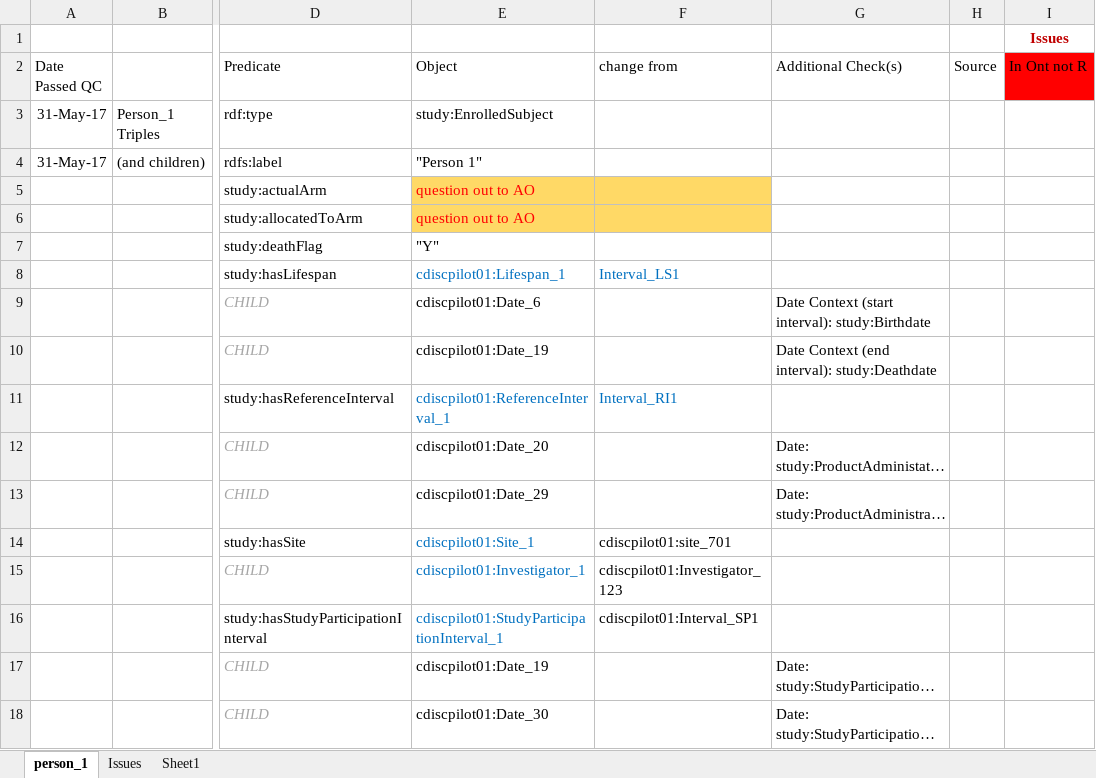
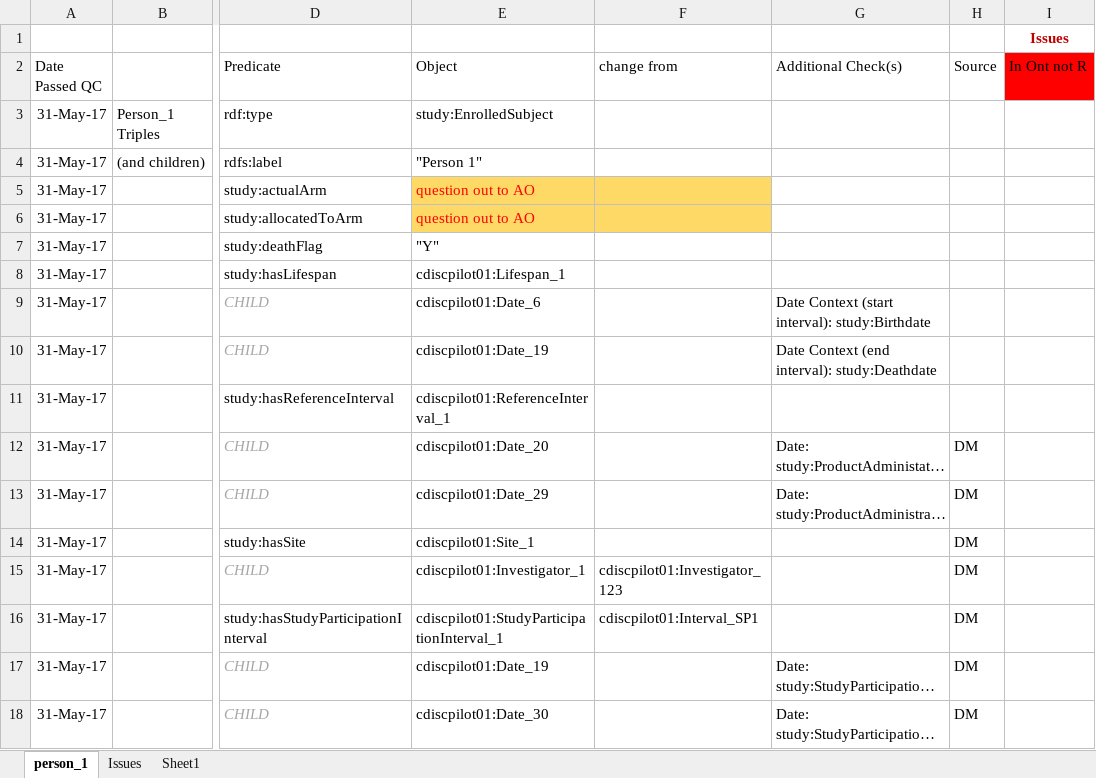
Before and after one commit to phuse-org/CTDasRDF, an Excel workbook: r/validation/TripleQCCheckList.xlsx, sheet person_1, drawn as a sheet; only a part is shown, gaps mark what is left out; long unchanged cells end in …; values as stored, in another font and other column widths than the file's, no borders; conditional formats not drawn; the diff covers the shown part only; the diff names each change by its address in the sheet, - before the commit and + after, or states it on an @@ line.

```diff
--- a/r/validation/TripleQCCheckList.xlsx (sheet person_1)
+++ b/r/validation/TripleQCCheckList.xlsx (sheet person_1)
-A5:A18: (empty)
+A5:A18: 31-May-17
-E8 text colour: #0070C0
+E8 text colour: black
-F8: Interval_LS1
+F8: (empty)
-E11 text colour: #0070C0
+E11 text colour: black
-F11: Interval_RI1
+F11: (empty)
-H12:H18: (empty)
+H12:H18: DM
-E14:E16 text colour: #0070C0
+E14:E16 text colour: black
-F14: cdiscpilot01:site_701
+F14: (empty)
```
Also changed, not shown: 26 edited cells and cell formats elsewhere in this sheet, 3 other files.
